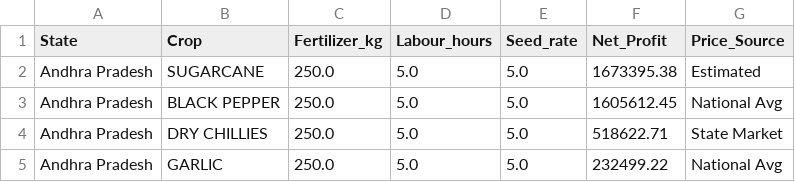
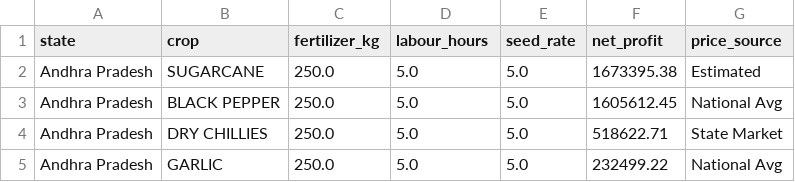
Before and after one commit to devendra8-109/Farm_AI, a CSV file: outputs/m4_final_recommendations.csv, drawn as a sheet; only a part is shown.

Commit message:
Fix column case consistency and update profit optimization output

```diff
--- a/outputs/m4_final_recommendations.csv
+++ b/outputs/m4_final_recommendations.csv
@@ -1,2 +1,2 @@
-State,Crop,Fertilizer_kg,Labour_hours,Seed_rate,Net_Profit,Price_Source
+state,crop,fertilizer_kg,labour_hours,seed_rate,net_profit,price_source
 Andhra Pradesh,SUGARCANE,250.0,5.0,5.0,1673395.38,Estimated
```
Also changed, not shown: 2 other files.
